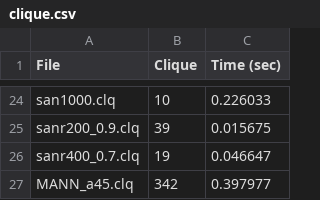
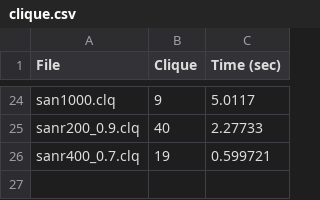
Before and after one commit to st235/HSE.ModernOperationsResearchMethods.MaxClique, a CSV file: clique.csv, drawn as a sheet; only a part is shown, gaps mark what is left out; the diff covers the shown part only; the diff names each change by its address in the sheet, - before the commit and + after, or states it on an @@ line.

```diff
--- a/clique.csv
+++ b/clique.csv
-B24 (Clique): 10
+B24 (Clique): 9
-C24 (Time (sec)): 0.226033
+C24 (Time (sec)): 5.0117
-B25 (Clique): 39
+B25 (Clique): 40
-C25 (Time (sec)): 0.015675
+C25 (Time (sec)): 2.27733
-C26 (Time (sec)): 0.046647
+C26 (Time (sec)): 0.599721
-row 27: MANN_a45.clq | 342 | 0.397977
```
Also changed, not shown: 32 edited cells elsewhere in this file, 2 other files.
